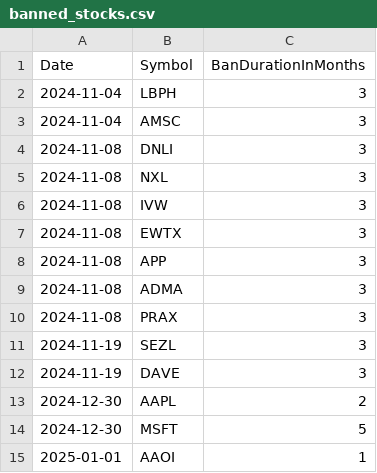
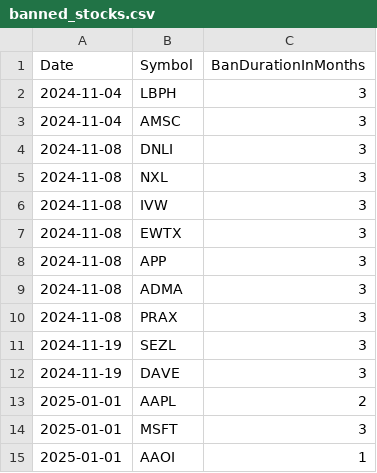
Before and after one commit to Mihaii2/Trader_Companion, a CSV file: flask_microservice_stocks_filterer/stocks_filtering_application/banned_stocks/banned_stocks.csv, drawn as a sheet.

```diff
--- a/flask_microservice_stocks_filterer/stocks_filtering_application/banned_stocks/banned_stocks.csv
+++ b/flask_microservice_stocks_filterer/stocks_filtering_application/banned_stocks/banned_stocks.csv
@@ -12,4 +12,4 @@ Date,Symbol,BanDurationInMonths
 2024-11-19,DAVE,3
-2024-12-30,AAPL,2
-2024-12-30,MSFT,5
+2025-01-01,AAPL,2
+2025-01-01,MSFT,3
 2025-01-01,AAOI,1
```
Also changed, not shown: flask_microservice_stocks_filterer/stocks_filtering_application/ranking_screens/results/quarterly_sales_acceleration_stocks.csv, flask_microservice_stocks_filterer/stocks_filtering_application/ranking_screens/results/top_price_increase_1y.csv, 35 other files.
